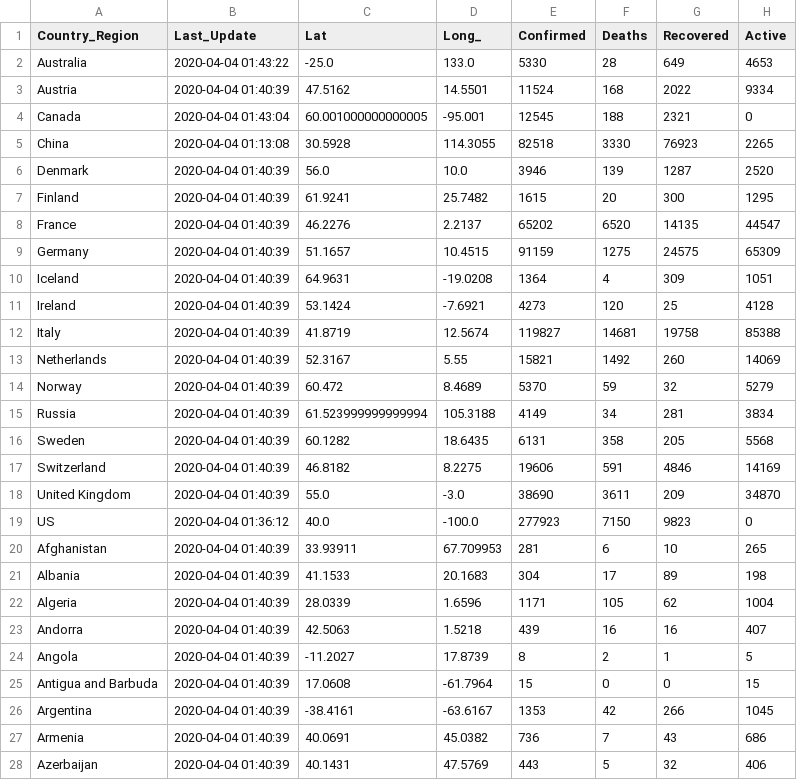
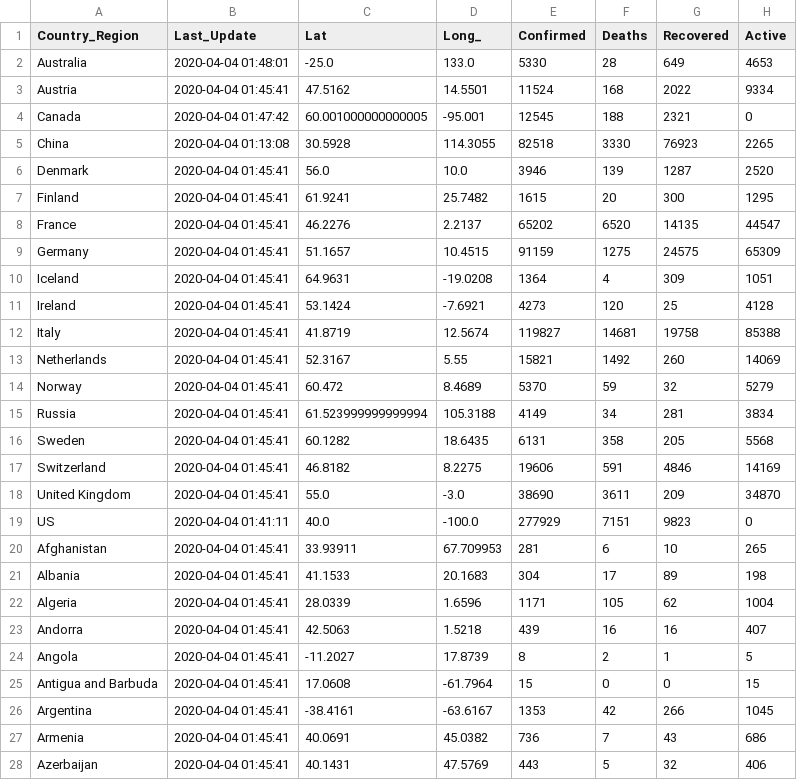
Before and after one commit to jhu-covid-devops/COVID-19, a CSV file: data/cases_country.csv, drawn as a sheet; only a part is shown; the diff covers the shown part only.

```diff
--- a/data/cases_country.csv
+++ b/data/cases_country.csv
@@ -1,28 +1,28 @@
 Country_Region,Last_Update,Lat,Long_,Confirmed,Deaths,Recovered,Active
-Australia,2020-04-04 01:43:22,-25.0,133.0,5330,28,649,4653
-Austria,2020-04-04 01:40:39,47.5162,14.5501,11524,168,2022,9334
-Canada,2020-04-04 01:43:04,60.001000000000005,-95.001,12545,188,2321,0
+Australia,2020-04-04 01:48:01,-25.0,133.0,5330,28,649,4653
+Austria,2020-04-04 01:45:41,47.5162,14.5501,11524,168,2022,9334
+Canada,2020-04-04 01:47:42,60.001000000000005,-95.001,12545,188,2321,0
 China,2020-04-04 01:13:08,30.5928,114.3055,82518,3330,76923,2265
-Denmark,2020-04-04 01:40:39,56.0,10.0,3946,139,1287,2520
-Finland,2020-04-04 01:40:39,61.9241,25.7482,1615,20,300,1295
-France,2020-04-04 01:40:39,46.2276,2.2137,65202,6520,14135,44547
-Germany,2020-04-04 01:40:39,51.1657,10.4515,91159,1275,24575,65309
-Iceland,2020-04-04 01:40:39,64.9631,-19.0208,1364,4,309,1051
-Ireland,2020-04-04 01:40:39,53.1424,-7.6921,4273,120,25,4128
-Italy,2020-04-04 01:40:39,41.8719,12.5674,119827,14681,19758,85388
-Netherlands,2020-04-04 01:40:39,52.3167,5.55,15821,1492,260,14069
-Norway,2020-04-04 01:40:39,60.472,8.4689,5370,59,32,5279
-Russia,2020-04-04 01:40:39,61.523999999999994,105.3188,4149,34,281,3834
-Sweden,2020-04-04 01:40:39,60.1282,18.6435,6131,358,205,5568
-Switzerland,2020-04-04 01:40:39,46.8182,8.2275,19606,591,4846,14169
-United Kingdom,2020-04-04 01:40:39,55.0,-3.0,38690,3611,209,34870
-US,2020-04-04 01:36:12,40.0,-100.0,277923,7150,9823,0
-Afghanistan,2020-04-04 01:40:39,33.93911,67.709953,281,6,10,265
-Albania,2020-04-04 01:40:39,41.1533,20.1683,304,17,89,198
-Algeria,2020-04-04 01:40:39,28.0339,1.6596,1171,105,62,1004
-Andorra,2020-04-04 01:40:39,42.5063,1.5218,439,16,16,407
-Angola,2020-04-04 01:40:39,-11.2027,17.8739,8,2,1,5
-Antigua and Barbuda,2020-04-04 01:40:39,17.0608,-61.7964,15,0,0,15
-Argentina,2020-04-04 01:40:39,-38.4161,-63.6167,1353,42,266,1045
-Armenia,2020-04-04 01:40:39,40.0691,45.0382,736,7,43,686
-Azerbaijan,2020-04-04 01:40:39,40.1431,47.5769,443,5,32,406
+Denmark,2020-04-04 01:45:41,56.0,10.0,3946,139,1287,2520
+Finland,2020-04-04 01:45:41,61.9241,25.7482,1615,20,300,1295
+France,2020-04-04 01:45:41,46.2276,2.2137,65202,6520,14135,44547
+Germany,2020-04-04 01:45:41,51.1657,10.4515,91159,1275,24575,65309
+Iceland,2020-04-04 01:45:41,64.9631,-19.0208,1364,4,309,1051
+Ireland,2020-04-04 01:45:41,53.1424,-7.6921,4273,120,25,4128
+Italy,2020-04-04 01:45:41,41.8719,12.5674,119827,14681,19758,85388
+Netherlands,2020-04-04 01:45:41,52.3167,5.55,15821,1492,260,14069
+Norway,2020-04-04 01:45:41,60.472,8.4689,5370,59,32,5279
+Russia,2020-04-04 01:45:41,61.523999999999994,105.3188,4149,34,281,3834
+Sweden,2020-04-04 01:45:41,60.1282,18.6435,6131,358,205,5568
+Switzerland,2020-04-04 01:45:41,46.8182,8.2275,19606,591,4846,14169
+United Kingdom,2020-04-04 01:45:41,55.0,-3.0,38690,3611,209,34870
+US,2020-04-04 01:41:11,40.0,-100.0,277929,7151,9823,0
+Afghanistan,2020-04-04 01:45:41,33.93911,67.709953,281,6,10,265
+Albania,2020-04-04 01:45:41,41.1533,20.1683,304,17,89,198
+Algeria,2020-04-04 01:45:41,28.0339,1.6596,1171,105,62,1004
+Andorra,2020-04-04 01:45:41,42.5063,1.5218,439,16,16,407
+Angola,2020-04-04 01:45:41,-11.2027,17.8739,8,2,1,5
+Antigua and Barbuda,2020-04-04 01:45:41,17.0608,-61.7964,15,0,0,15
+Argentina,2020-04-04 01:45:41,-38.4161,-63.6167,1353,42,266,1045
+Armenia,2020-04-04 01:45:41,40.0691,45.0382,736,7,43,686
+Azerbaijan,2020-04-04 01:45:41,40.1431,47.5769,443,5,32,406
```
Also changed, not shown: 163 edited cells elsewhere in this file, data/cases.csv, data/cases_state.csv.
